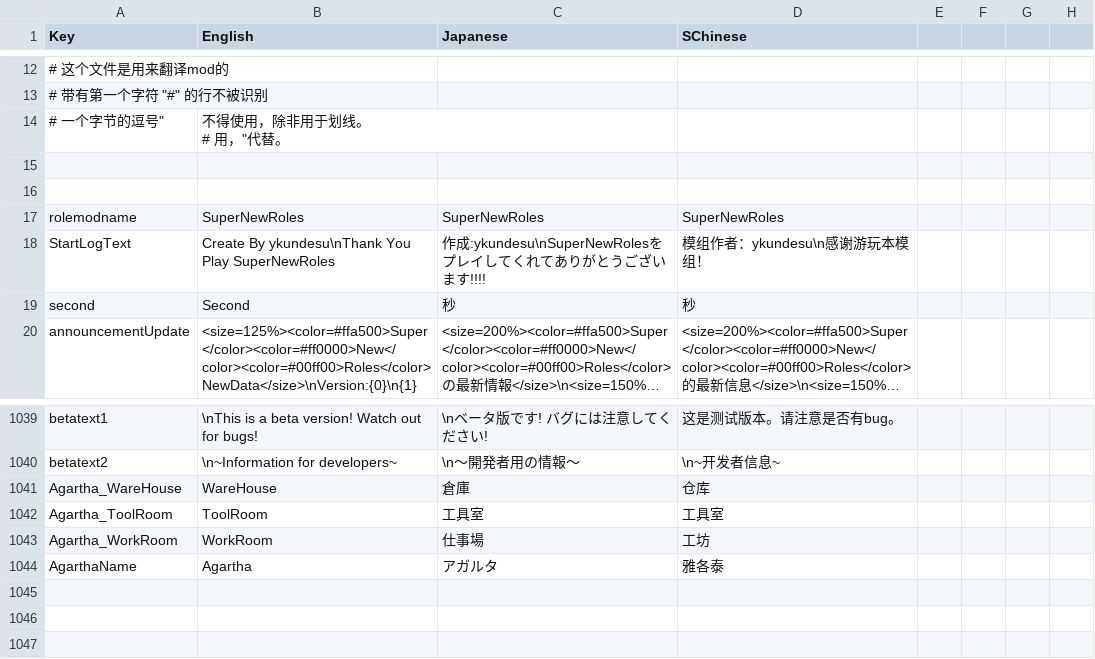
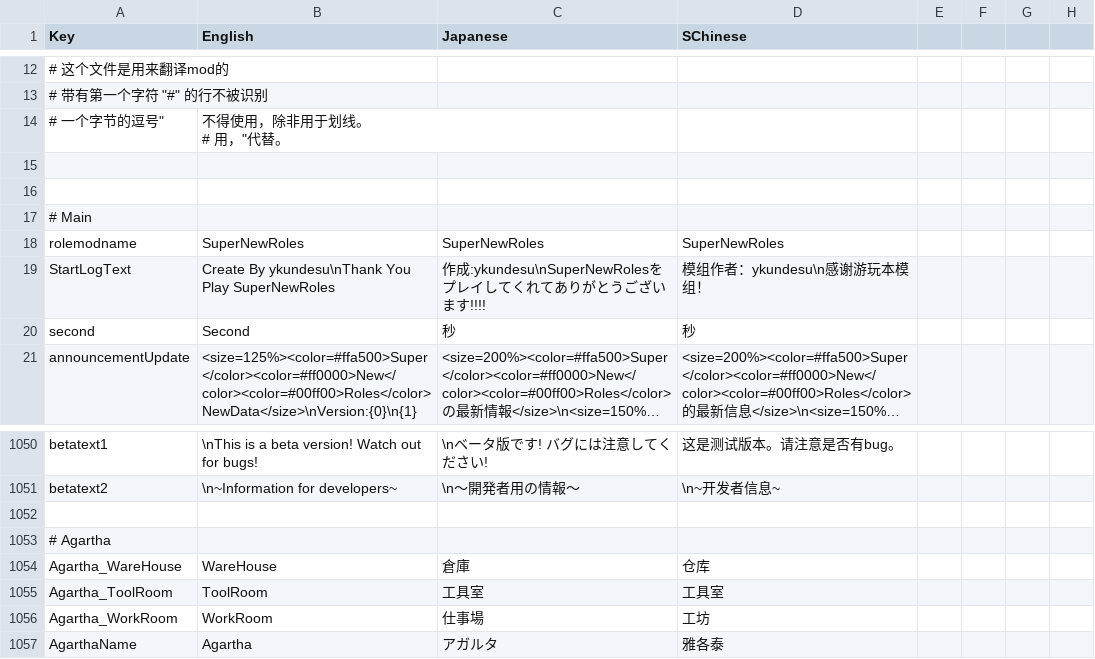
Before and after one commit to SuperNewRoles/SuperNewRoles, a CSV file: SuperNewRoles/Resources/Translate.csv, drawn as a sheet; only a part is shown, gaps mark what is left out; long unchanged cells end in …; the diff covers the shown part only.

```diff
--- a/SuperNewRoles/Resources/Translate.csv
+++ b/SuperNewRoles/Resources/Translate.csv
@@ -18,2 +18,3 @@ Key,English,Japanese,SChinese
 
+# Main
 rolemodname,SuperNewRoles,SuperNewRoles,SuperNewRoles
@@ -1042,2 +1053,4 @@ betatext1,\nThis is a beta version! Watch out for bugs!,\nベータ版です!
 betatext2,\n~Information for developers~,\n～開発者用の情報～,\n~开发者信息~
+
+# Agartha
 Agartha_WareHouse,WareHouse,倉庫,仓库
```
Also changed, not shown: 10 added rows elsewhere in this file.
